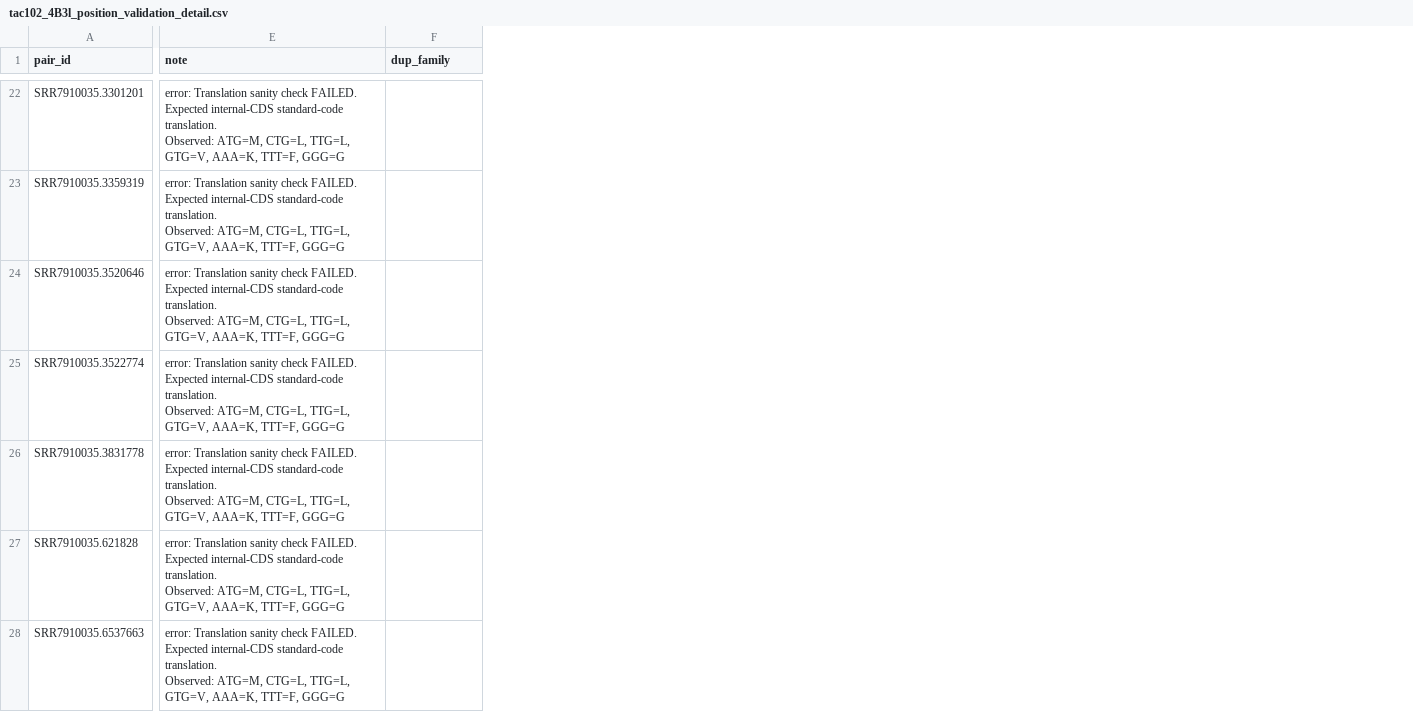
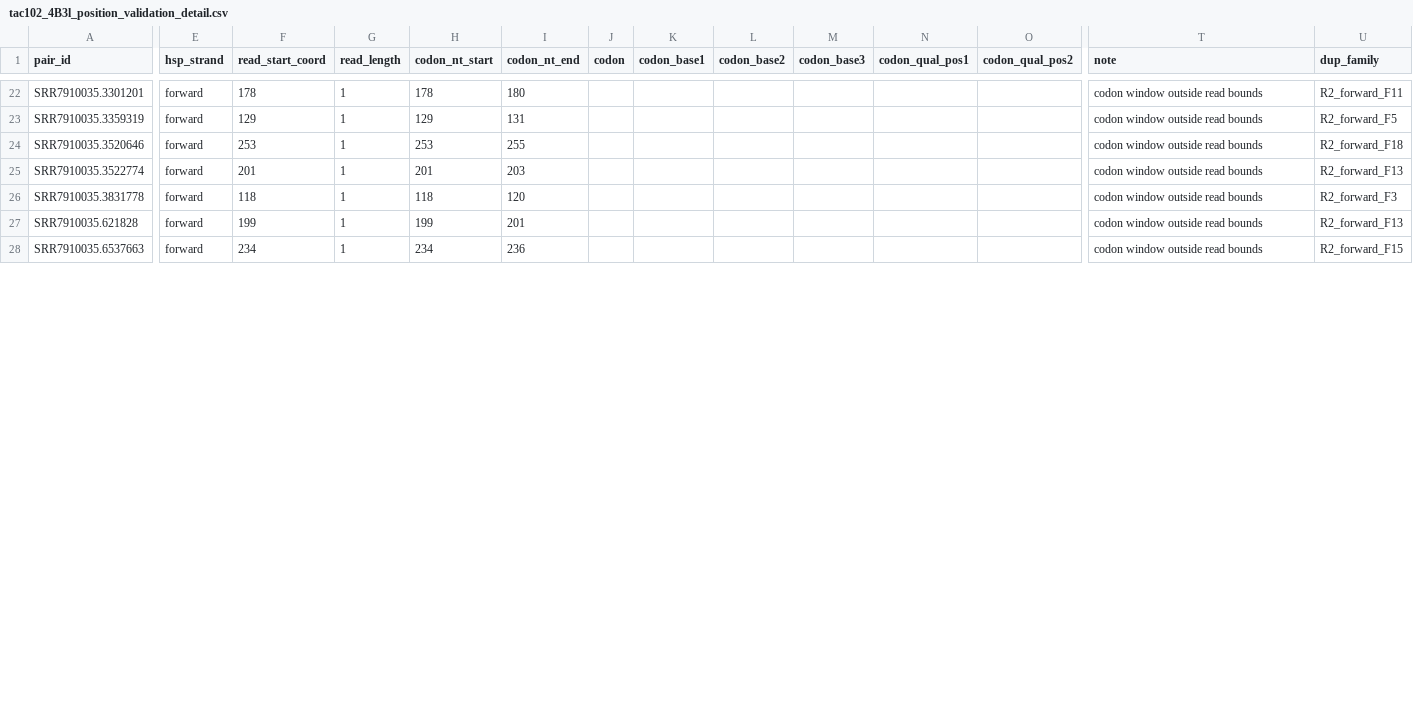
Before and after one commit to OchiengGeoffrey/IVMT1_Gene_Validation_R, a CSV file: raw_read_analysis/reports/tac102_4B3l_position_validation_detail.csv, drawn as a sheet; only a part is shown, gaps mark what is left out; addresses are those after the commit; ↵ is a line break in a cell; the diff covers the shown part only; the diff names each change by its address in the sheet, - before the commit and + after, or states it on an @@ line.

```diff
--- a/raw_read_analysis/reports/tac102_4B3l_position_validation_detail.csv
+++ b/raw_read_analysis/reports/tac102_4B3l_position_validation_detail.csv
+column E (hsp_strand), rows 22-28: all forward
+column F (read_start_coord), rows 22-28: 178 | 129 | 253 | 201 | 118 | 199 | 234
+column G (read_length), rows 22-28: all 1
+column H (codon_nt_start), rows 22-28: 178 | 129 | 253 | 201 | 118 | 199 | 234
+column I (codon_nt_end), rows 22-28: 180 | 131 | 255 | 203 | 120 | 201 | 236
+column J (codon), empty
+column K (codon_base1), empty
+column L (codon_base2), empty
+column M (codon_base3), empty
+column N (codon_qual_pos1), empty
+column O (codon_qual_pos2), empty
-T22:T28 (note): error: Translation sanity check FAILED. ↵ Expected internal-CDS standard-code translation. ↵ Observed: ATG=M, CTG=L, TTG=L, GTG=V, AAA=K, TTT=F, GGG=G
+T22:T28 (note): codon window outside read bounds
-U22 (dup_family): (empty)
+U22 (dup_family): R2_forward_F11
-U23 (dup_family): (empty)
+U23 (dup_family): R2_forward_F5
-U24 (dup_family): (empty)
+U24 (dup_family): R2_forward_F18
-U25 (dup_family): (empty)
+U25 (dup_family): R2_forward_F13
-U26 (dup_family): (empty)
+U26 (dup_family): R2_forward_F3
-U27 (dup_family): (empty)
+U27 (dup_family): R2_forward_F13
-U28 (dup_family): (empty)
+U28 (dup_family): R2_forward_F15
```
Also changed, not shown: 4 added columns and 124 edited cells elsewhere in this file, 4 other files.
